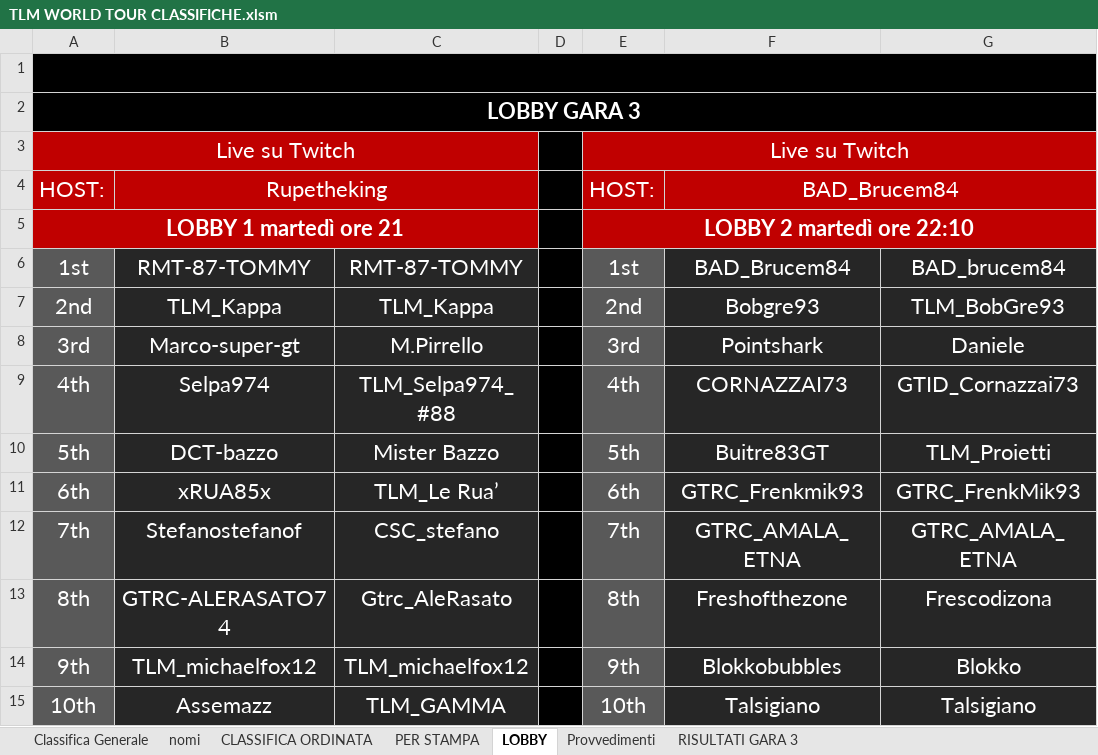
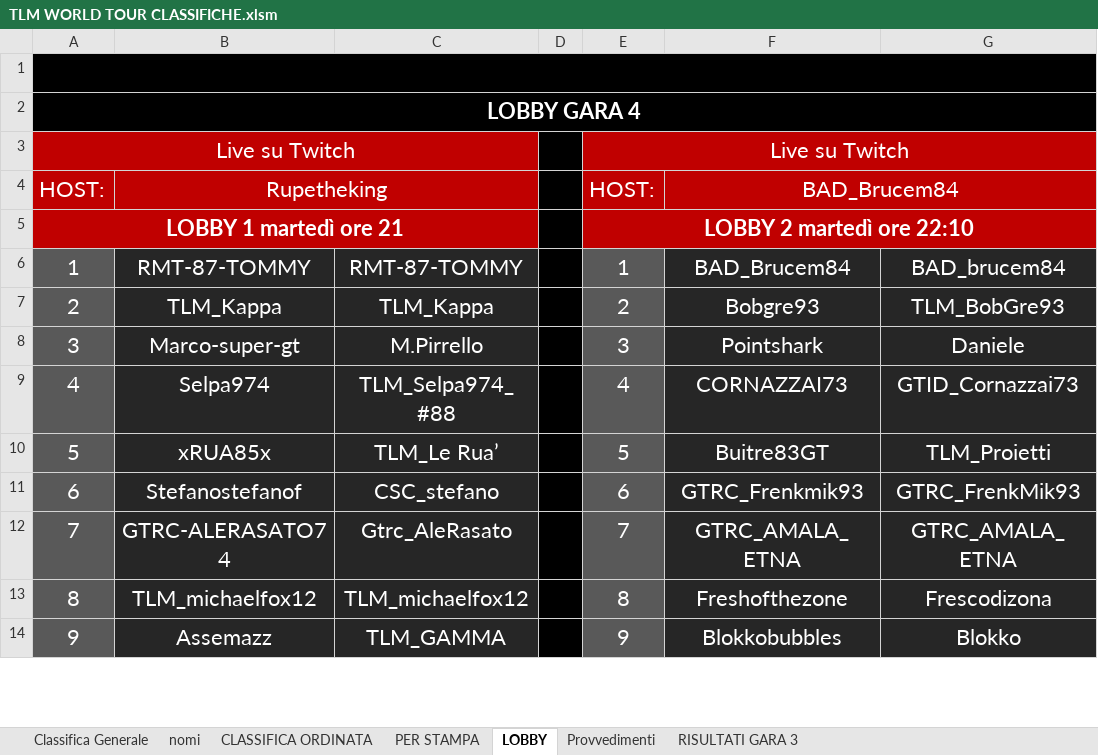
Before and after one commit to Parenji/AllTraction, an Excel workbook: TLM WORLD TOUR CLASSIFICHE.xlsm, sheet LOBBY, drawn as a sheet; only a part is shown; values as stored, in another font and other column widths than the file's, no borders; removed rows and columns are numbered as before the commit, all else as after; the diff covers the shown part only; the diff names each change by its address in the sheet, - before the commit and + after, or states it on an @@ line.

Commit message:
mega update lobby

```diff
--- a/TLM WORLD TOUR CLASSIFICHE.xlsm (sheet LOBBY)
+++ b/TLM WORLD TOUR CLASSIFICHE.xlsm (sheet LOBBY)
-A2: LOBBY GARA 3
+A2: LOBBY GARA 4
-A6: 1st
+A6: 1
-E6: 1st
+E6: 1
-A7: 2nd
+A7: 2
-E7: 2nd
+E7: 2
-A8: 3rd
+A8: 3
-E8: 3rd
+E8: 3
-A9: 4th
+A9: 4
-E9: 4th
+E9: 4
-row 10: 5th | DCT-bazzo | Mister Bazzo |  | 5th | Buitre83GT | TLM_Proietti
-A10: 6th
+A10: 5
-E10: 6th
+E10: 5
-F10: GTRC_Frenkmik93
+F10: Buitre83GT
-G10: GTRC_FrenkMik93
+G10: TLM_Proietti
-A11: 7th
+A11: 6
-E11: 7th
+E11: 6
-F11: GTRC_AMALA_ETNA
+F11: GTRC_Frenkmik93
-G11: GTRC_AMALA_ETNA
+G11: GTRC_FrenkMik93
-A12: 8th
+A12: 7
-E12: 8th
+E12: 7
-F12: Freshofthezone
+F12: GTRC_AMALA_ETNA
-G12: Frescodizona
+G12: GTRC_AMALA_ETNA
-A13: 9th
+A13: 8
-E13: 9th
+E13: 8
-F13: Blokkobubbles
+F13: Freshofthezone
-G13: Blokko
+G13: Frescodizona
-A14: 10th
+A14: 9
-E14: 10th
+E14: 9
-F14: Talsigiano
+F14: Blokkobubbles
-G14: Talsigiano
+G14: Blokko
```
Also changed, not shown: 4 added rows, 3 removed rows and 40 edited cells elsewhere in this sheet, sheet PER STAMPA, sheet CLASSIFICA ORDINATA, sheet Classifica Generale, sheet nomi, formulas that keep their value, 16 other files.
